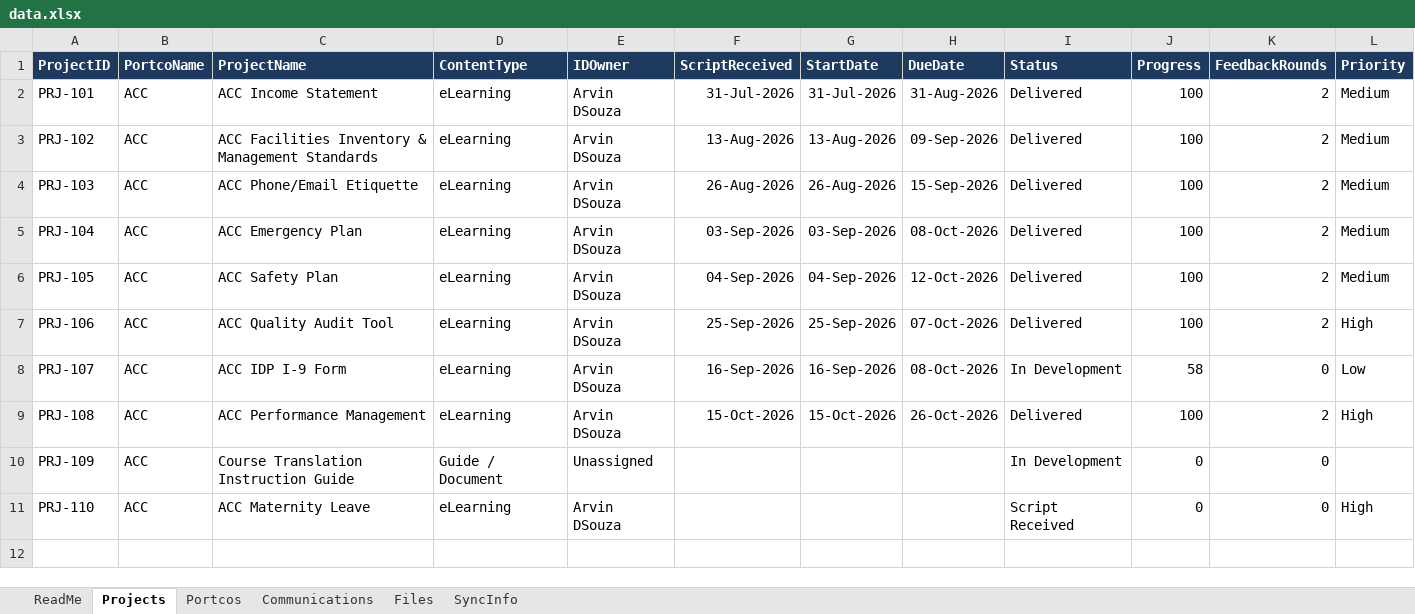
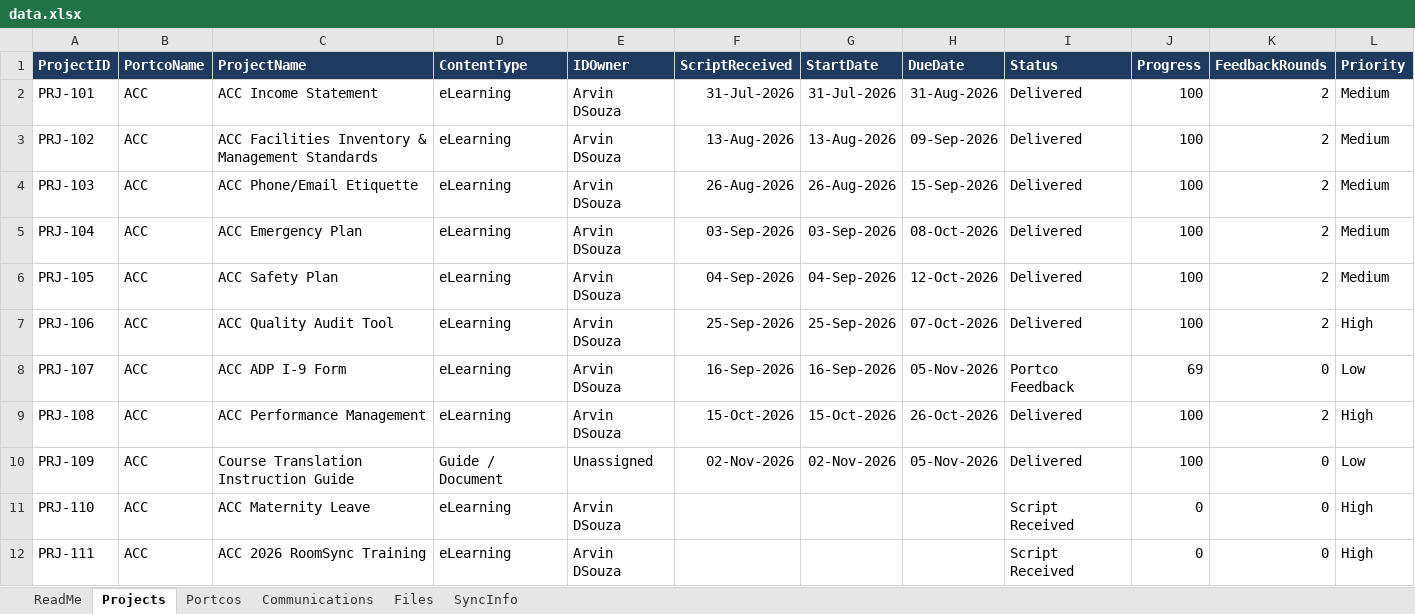
Before and after one commit to Portco-Revantage/L-L-Dashboard, an Excel workbook: data.xlsx, sheet Projects, drawn as a sheet; values as stored, in another font and other column widths than the file's, no borders; the diff names each change by its address in the sheet, - before the commit and + after, or states it on an @@ line.

Commit message:
Add files via upload

```diff
--- a/data.xlsx (sheet Projects)
+++ b/data.xlsx (sheet Projects)
-C8 (ProjectName): ACC IDP I-9 Form
+C8 (ProjectName): ACC ADP I-9 Form
-H8 (DueDate): 08-Oct-2026
+H8 (DueDate): 05-Nov-2026
-I8 (Status): In Development
+I8 (Status): Portco Feedback
-J8 (Progress): 58
+J8 (Progress): 69
-F10 (ScriptReceived): (empty)
+F10 (ScriptReceived): 02-Nov-2026
-G10 (StartDate): (empty)
+G10 (StartDate): 02-Nov-2026
-H10 (DueDate): (empty)
+H10 (DueDate): 05-Nov-2026
-I10 (Status): In Development
+I10 (Status): Delivered
-J10 (Progress): 0
+J10 (Progress): 100
-L10 (Priority): (empty)
+L10 (Priority): Low
+row 12: PRJ-111 | ACC | ACC 2026 RoomSync Training | eLearning | Arvin DSouza |  |  |  | Script Received | 0 | 0 | High
```
Also changed, not shown: sheet Files, sheet SyncInfo.
